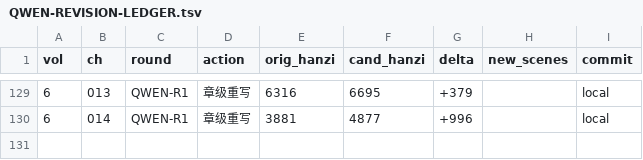
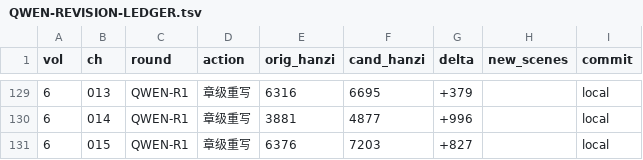
Before and after one commit to LYL-Z/the-memory-reading-notes, a TSV file: editorial/literary-revision/qwen-max/QWEN-REVISION-LEDGER.tsv, drawn as a sheet; only a part is shown, gaps mark what is left out.

```diff
--- a/editorial/literary-revision/qwen-max/QWEN-REVISION-LEDGER.tsv
+++ b/editorial/literary-revision/qwen-max/QWEN-REVISION-LEDGER.tsv
@@ -130 +130,2 @@ vol	ch	round	action	orig_hanzi	cand_hanzi	delta	new_scenes	commit
 6	014	QWEN-R1	章级重写	3881	4877	+996		local
+6	015	QWEN-R1	章级重写	6376	7203	+827		local
```
Also changed, not shown: editorial/literary-revision/qwen-max/QWEN-CHAPTER-QUEUE.tsv, editorial/literary-revision/qwen-max/volume-01/MANIFEST.tsv, 9 other files.
